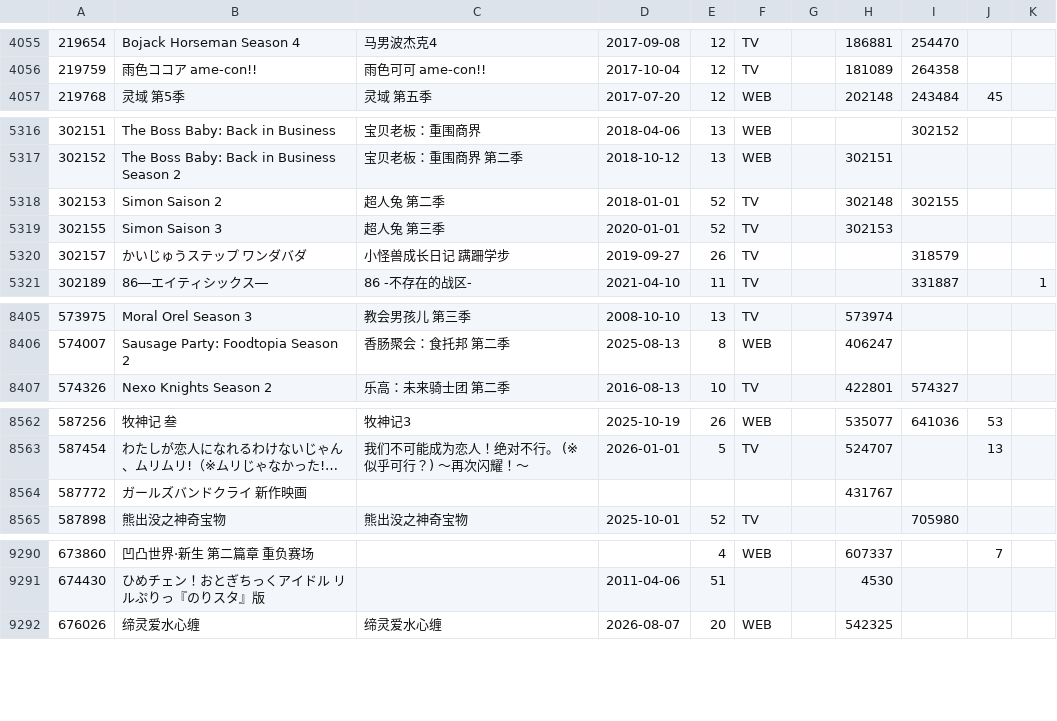
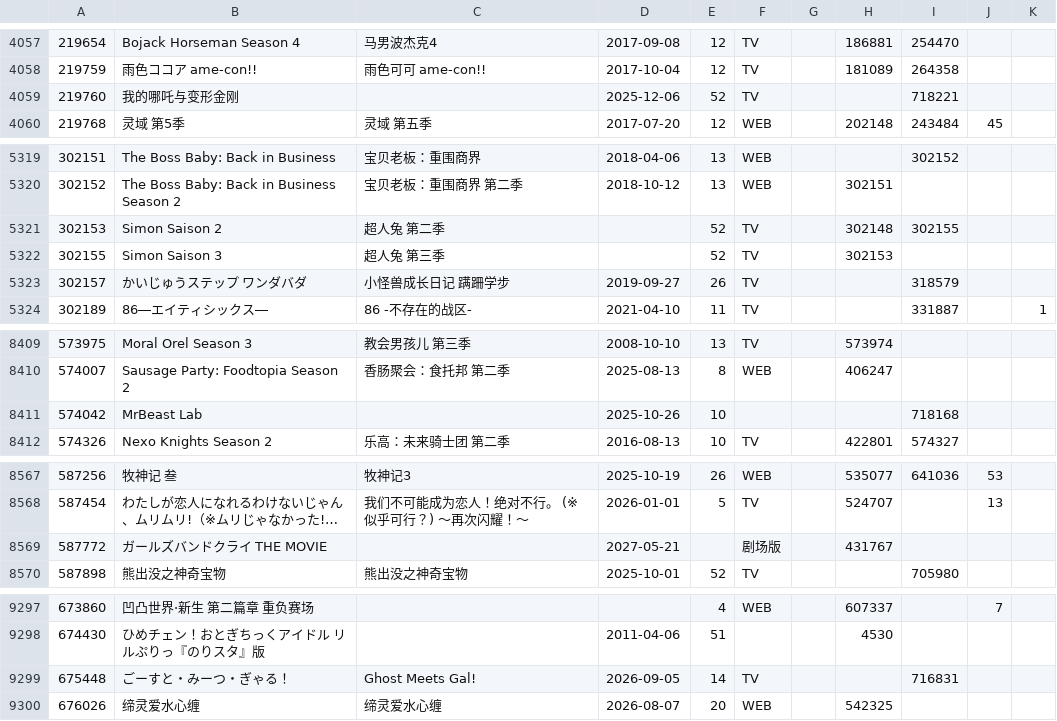
Before and after one commit to GrahamZen/bangumi-sequel-seasons, a TSV file: bgm-series-graph.tsv, drawn as a sheet; only a part is shown, gaps mark what is left out; long unchanged cells end in …; addresses are those after the commit; the diff covers the shown part only; the diff names each change by its address in the sheet, - before the commit and + after, or states it on an @@ line.

```diff
--- a/bgm-series-graph.tsv
+++ b/bgm-series-graph.tsv
+row 4059: 219760 | 我的哪吒与变形金刚 |  | 2025-12-06 | 52 | TV |  |  | 718221
-D5321: 2018-01-01
+D5321: (empty)
-D5322: 2020-01-01
+D5322: (empty)
+row 8411: 574042 | MrBeast Lab |  | 2025-10-26 | 10 |  |  |  | 718168
-B8569: ガールズバンドクライ 新作映画
+B8569: ガールズバンドクライ THE MOVIE
-D8569: (empty)
+D8569: 2027-05-21
-F8569: (empty)
+F8569: 剧场版
+row 9299: 675448 | ごーすと・みーつ・ぎゃる！ | Ghost Meets Gal! | 2026-09-05 | 14 | TV |  |  | 716831
```
Also changed, not shown: 14 added rows and 25 edited cells elsewhere in this file, bgm-sequel-seasons.tsv, 1 other file.
